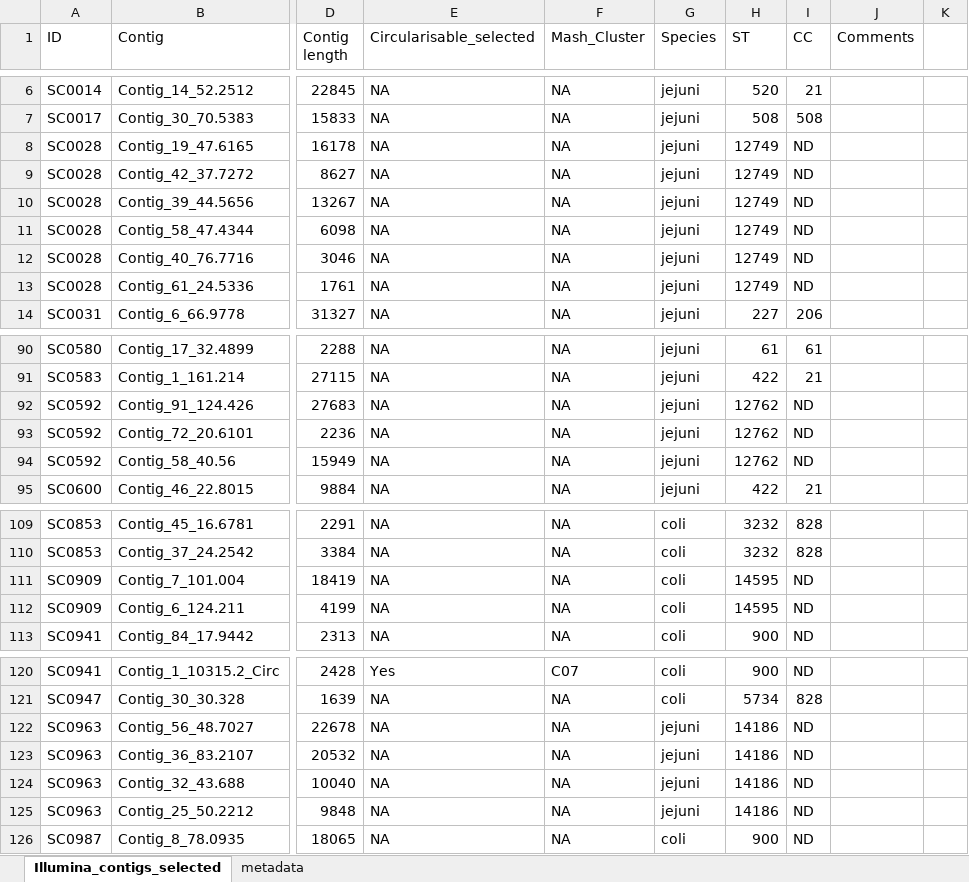
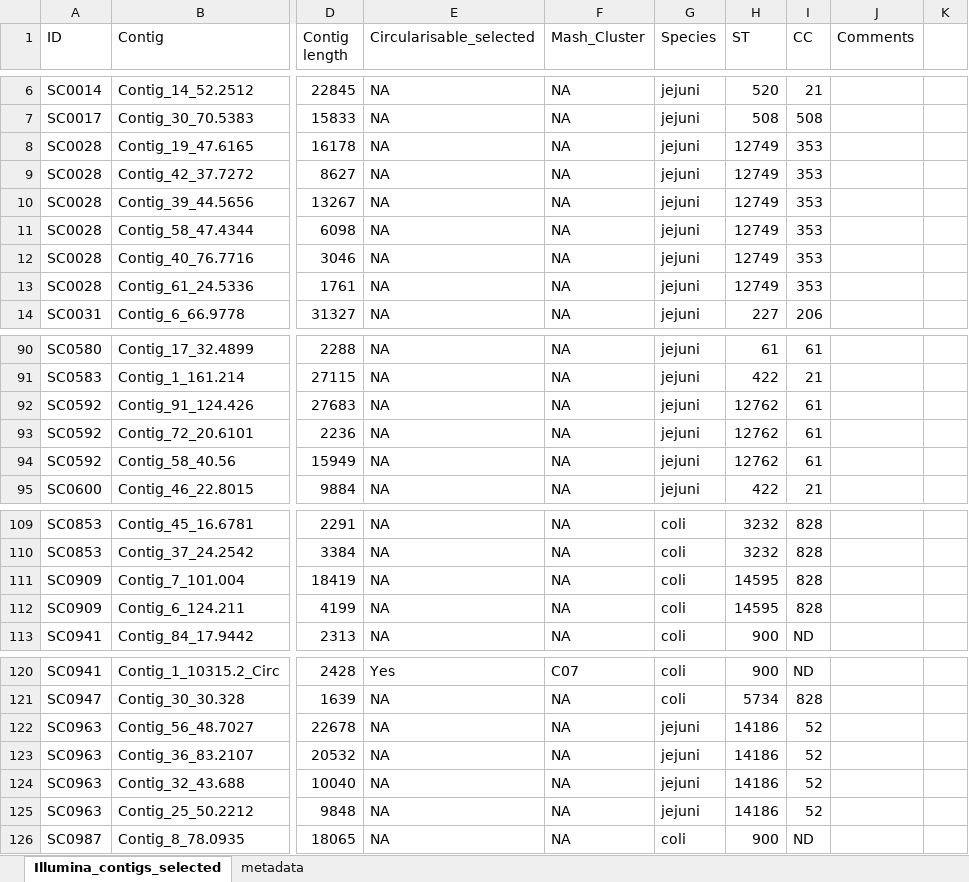
Before and after one commit to parolinaline/PhD-thesis-portfolio, an Excel workbook: Chapter05_Campylobacter_plasmids/Appendix/Appendix04_ILMN_metadata.xlsx, sheet Illumina_contigs_selected, drawn as a sheet; only a part is shown, gaps mark what is left out; values as stored, in another font and other column widths than the file's, no cell formats; the diff names each change by its address in the sheet, - before the commit and + after, or states it on an @@ line.

Commit message:
Updates in Appendix

```diff
--- a/Chapter05_Campylobacter_plasmids/Appendix/Appendix04_ILMN_metadata.xlsx (sheet Illumina_contigs_selected)
+++ b/Chapter05_Campylobacter_plasmids/Appendix/Appendix04_ILMN_metadata.xlsx (sheet Illumina_contigs_selected)
-I8:I13 (CC): ND
+I8:I13 (CC): 353
-I92:I94 (CC): ND
+I92:I94 (CC): 61
-I111:I112 (CC): ND
+I111:I112 (CC): 828
-I122:I125 (CC): ND
+I122:I125 (CC): 52
```
Also changed, not shown: sheet metadata, cell formats, 1 other file.
